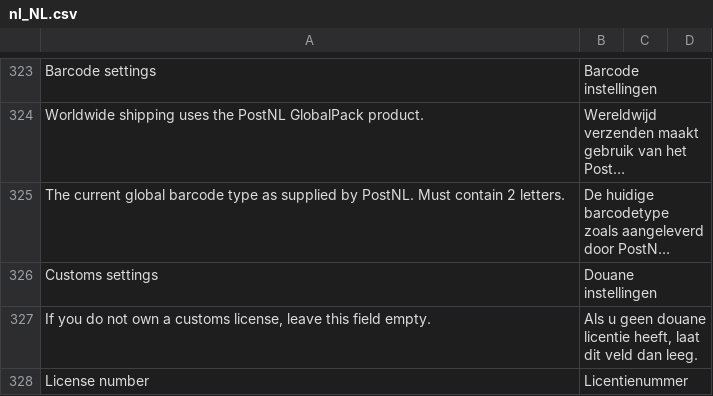
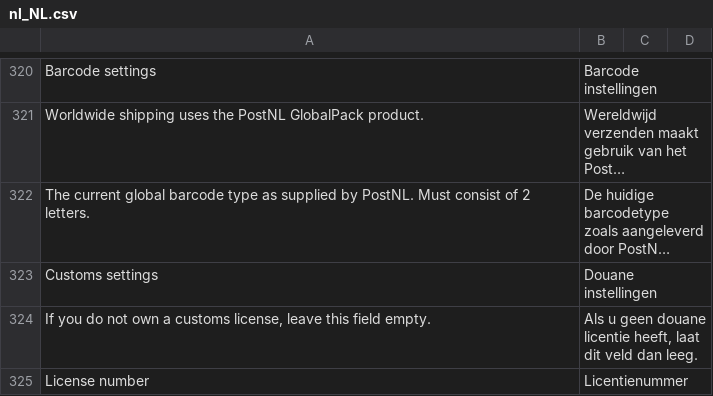
Before and after one commit to postnl/postnl-magento2, a CSV file: i18n/nl_NL.csv, drawn as a sheet; only a part is shown, gaps mark what is left out; long unchanged cells end in …; addresses are those after the commit; the diff covers the shown part only; the diff names each change by its address in the sheet, - before the commit and + after, or states it on an @@ line.

```diff
--- a/i18n/nl_NL.csv
+++ b/i18n/nl_NL.csv
-A322: …PostNL. Must contain 2 letters.
+A322: …PostNL. Must consist of 2 letters.
```
Also changed, not shown: 3 removed rows and 16 edited cells elsewhere in this file, i18n/en_US.csv, 11 other files.
